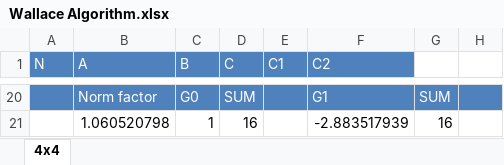
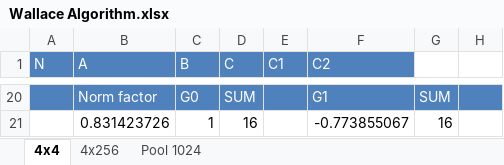
Before and after one commit to henrychoi/realtime, an Excel workbook: FPGA/randn/doc/Wallace Algorithm.xlsx, sheet 4x4, drawn as a sheet; only a part is shown, gaps mark what is left out; values as stored, in another font and other column widths than the file's, no borders; the diff covers the shown part only; the diff names each change by its address in the sheet, - before the commit and + after, or states it on an @@ line.

Commit message:
Able to play back the pool of normal random variables for the randn project.

```diff
--- a/FPGA/randn/doc/Wallace Algorithm.xlsx (sheet 4x4)
+++ b/FPGA/randn/doc/Wallace Algorithm.xlsx (sheet 4x4)
+sheet tab: 4x256
+sheet tab: Pool 1024
-B21 (A): 1.060520798
+B21 (A): 0.831423726
-F21 (C2): -2.883517939
+F21 (C2): -0.773855067
```
Also changed, not shown: 16 added rows and 16 removed rows elsewhere in this sheet, FPGA/pois/doc/Poisson.xlsx, 36 other files.
